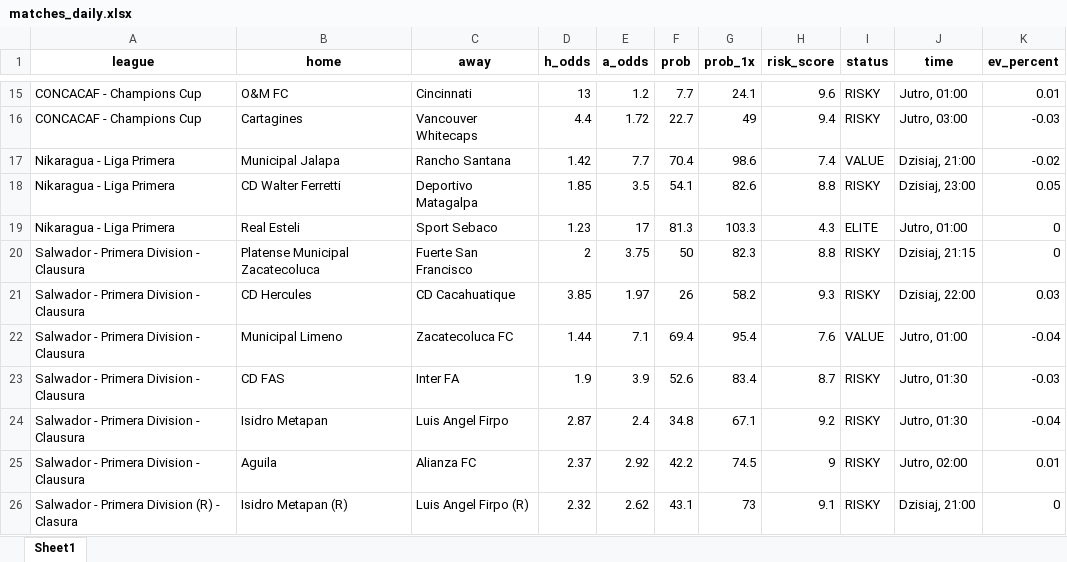
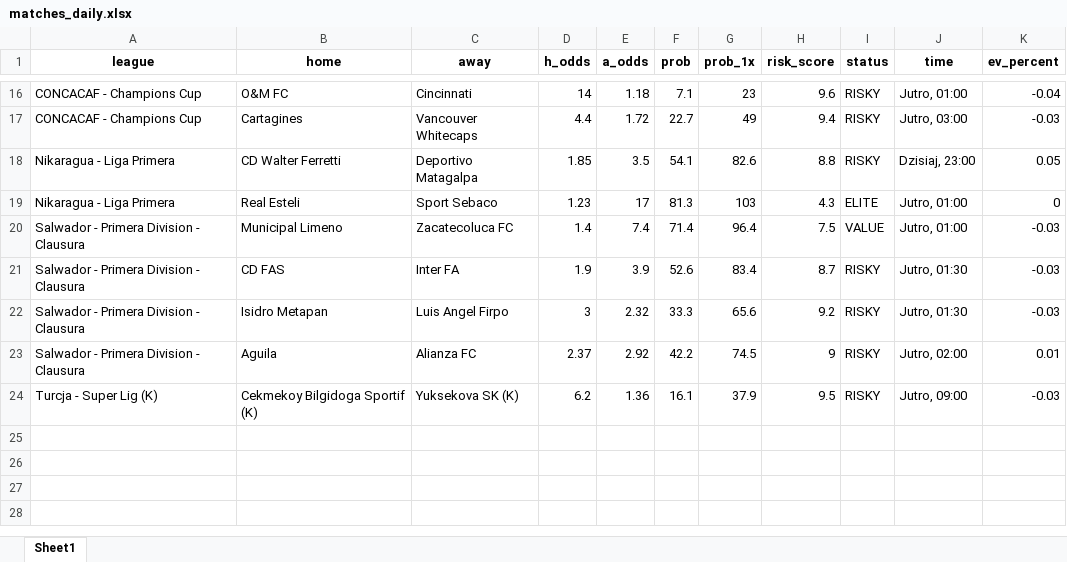
Before and after one commit to Byadiso/webscraper_advanced, an Excel workbook: matches_daily.xlsx, sheet Sheet1, drawn as a sheet; only a part is shown, gaps mark what is left out; values as stored, in another font and other column widths than the file's, no borders; removed rows and columns are numbered as before the commit, all else as after; the diff covers the shown part only; the diff names each change by its address in the sheet, - before the commit and + after, or states it on an @@ line.

```diff
--- a/matches_daily.xlsx (sheet Sheet1)
+++ b/matches_daily.xlsx (sheet Sheet1)
-D16 (h_odds): 13
+D16 (h_odds): 14
-E16 (a_odds): 1.2
+E16 (a_odds): 1.18
-F16 (prob): 7.7
+F16 (prob): 7.1
-G16 (prob_1x): 24.1
+G16 (prob_1x): 23
-K16 (ev_percent): 0.01
+K16 (ev_percent): -0.04
-row 17: Nikaragua - Liga Primera | Municipal Jalapa | Rancho Santana | 1.42 | 7.7 | 70.4 | 98.6 | 7.4 | VALUE | Dzisiaj, 21:00 | -0.02
-G19 (prob_1x): 103.3
+G19 (prob_1x): 103
-row 20: Salwador - Primera Division - Clausura | Platense Municipal Zacatecoluca | Fuerte San Francisco | 2 | 3.75 | 50 | 82.3 | 8.8 | RISKY | Dzisiaj, 21:15 | 0
-row 21: Salwador - Primera Division - Clausura | CD Hercules | CD Cacahuatique | 3.85 | 1.97 | 26 | 58.2 | 9.3 | RISKY | Dzisiaj, 22:00 | 0.03
-D20 (h_odds): 1.44
+D20 (h_odds): 1.4
-E20 (a_odds): 7.1
+E20 (a_odds): 7.4
-F20 (prob): 69.4
+F20 (prob): 71.4
-G20 (prob_1x): 95.4
+G20 (prob_1x): 96.4
-H20 (risk_score): 7.6
+H20 (risk_score): 7.5
-K20 (ev_percent): -0.04
+K20 (ev_percent): -0.03
-D22 (h_odds): 2.87
+D22 (h_odds): 3
-E22 (a_odds): 2.4
+E22 (a_odds): 2.32
-F22 (prob): 34.8
+F22 (prob): 33.3
-G22 (prob_1x): 67.1
+G22 (prob_1x): 65.6
-K22 (ev_percent): -0.04
+K22 (ev_percent): -0.03
-row 26: Salwador - Primera Division (R) - Clasura | Isidro Metapan (R) | Luis Angel Firpo (R) | 2.32 | 2.62 | 43.1 | 73 | 9.1 | RISKY | Dzisiaj, 21:00 | 0
+row 24: Turcja - Super Lig (K) | Cekmekoy Bilgidoga Sportif (K) | Yuksekova SK (K) | 6.2 | 1.36 | 16.1 | 37.9 | 9.5 | RISKY | Jutro, 09:00 | -0.03
```
Also changed, not shown: 9 added rows, 8 removed rows and 13 edited cells elsewhere in this sheet, 1 other file.
